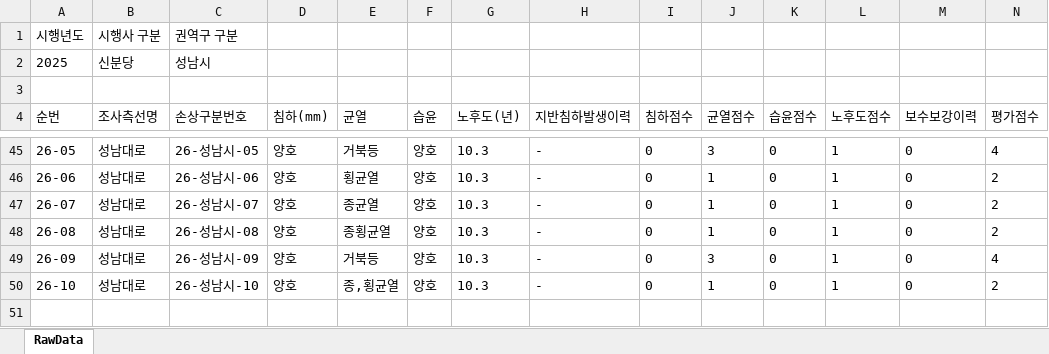
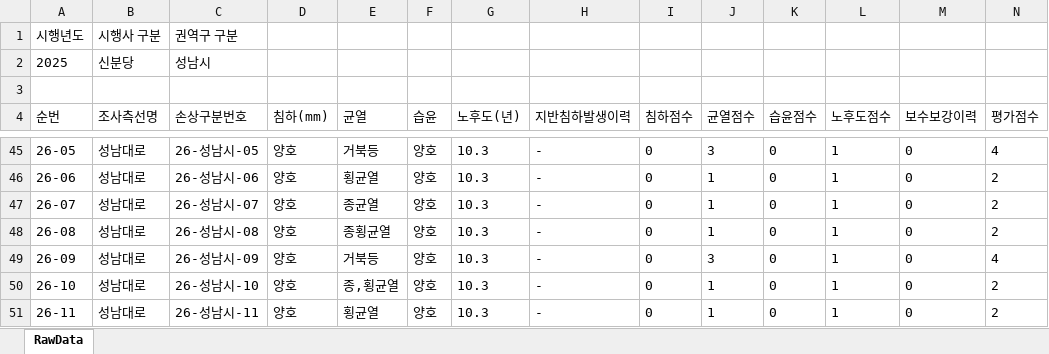
Before and after one commit to JasonYhim/GSMM, an Excel workbook: 25-경기철도-성남시-보고서.xlsx, sheet RawData, drawn as a sheet; only a part is shown, gaps mark what is left out; values as stored, in another font and other column widths than the file's, no borders; rows hold the shown columns only; the diff names each change by its address in the sheet, - before the commit and + after, or states it on an @@ line.

Commit message:
📊 데이터 업데이트 - 25-경기철도-성남시-보고서.xlsx

```diff
--- a/25-경기철도-성남시-보고서.xlsx (sheet RawData)
+++ b/25-경기철도-성남시-보고서.xlsx (sheet RawData)
+row 51: 26-11 | 성남대로 | 26-성남시-11 | 양호 | 횡균열 | 양호 | 10.3 | - | 0 | 1 | 0 | 1 | 0 | 2
```
